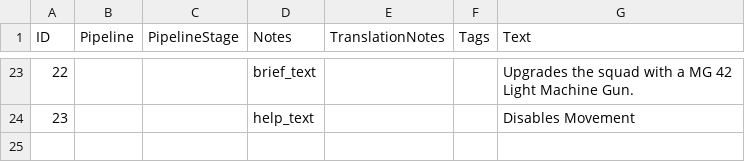
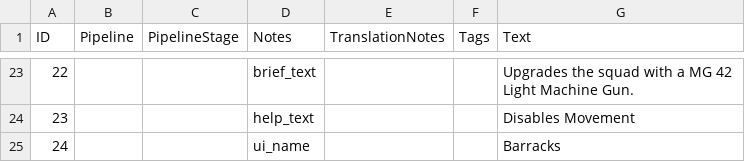
Before and after one commit to Specsranger/reBALANCE-Tuning-Pack, a CSV file: assets/locdb/COH3 MP Enhanced Balance_en.csv, drawn as a sheet; only a part is shown, gaps mark what is left out; the diff names each change by its address in the sheet, - before the commit and + after, or states it on an @@ line.

```diff
--- a/assets/locdb/COH3 MP Enhanced Balance_en.csv
+++ b/assets/locdb/COH3 MP Enhanced Balance_en.csv
+row 25: 24 |  |  | ui_name |  |  | Barracks
```
Also changed, not shown: 25 other files.
